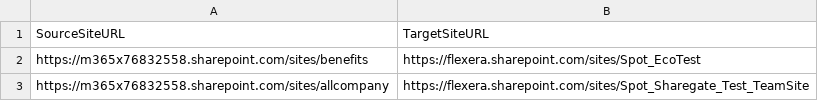
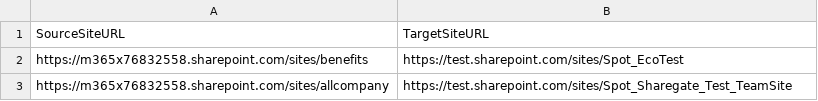
Before and after one commit to subjectdatadotcom/Misc, a CSV file: sitemappings_batch1.csv, drawn as a sheet.

Commit message:
Update sitemappings_batch1.csv

```diff
--- a/sitemappings_batch1.csv
+++ b/sitemappings_batch1.csv
@@ -1,3 +1,3 @@
 SourceSiteURL,TargetSiteURL
-https://m365x76832558.sharepoint.com/sites/benefits,https://flexera.sharepoint.com/sites/Spot_EcoTest
-https://m365x76832558.sharepoint.com/sites/allcompany,https://flexera.sharepoint.com/sites/Spot_Sharegate_Test_TeamSite
+https://m365x76832558.sharepoint.com/sites/benefits,https://test.sharepoint.com/sites/Spot_EcoTest
+https://m365x76832558.sharepoint.com/sites/allcompany,https://test.sharepoint.com/sites/Spot_Sharegate_Test_TeamSite
```
